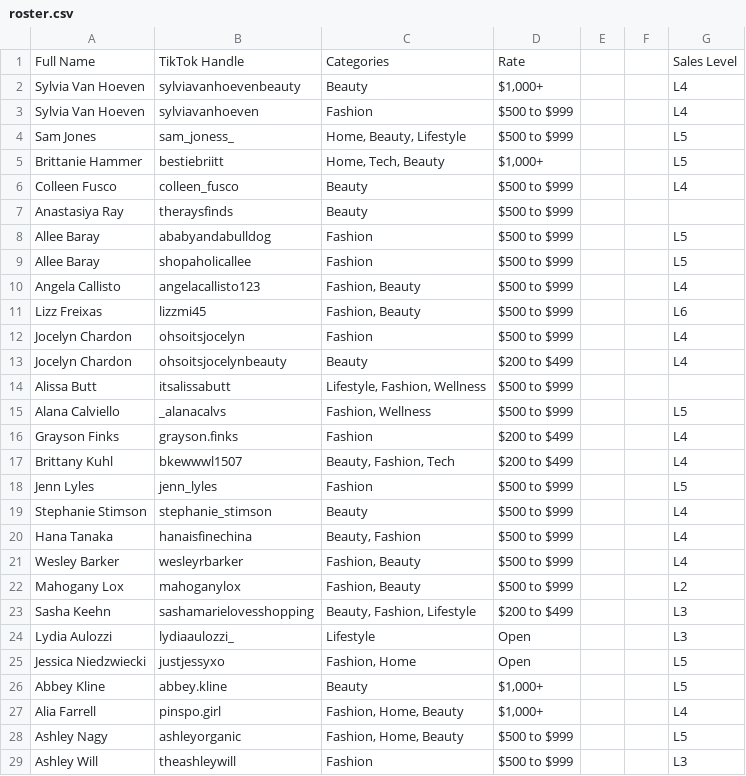
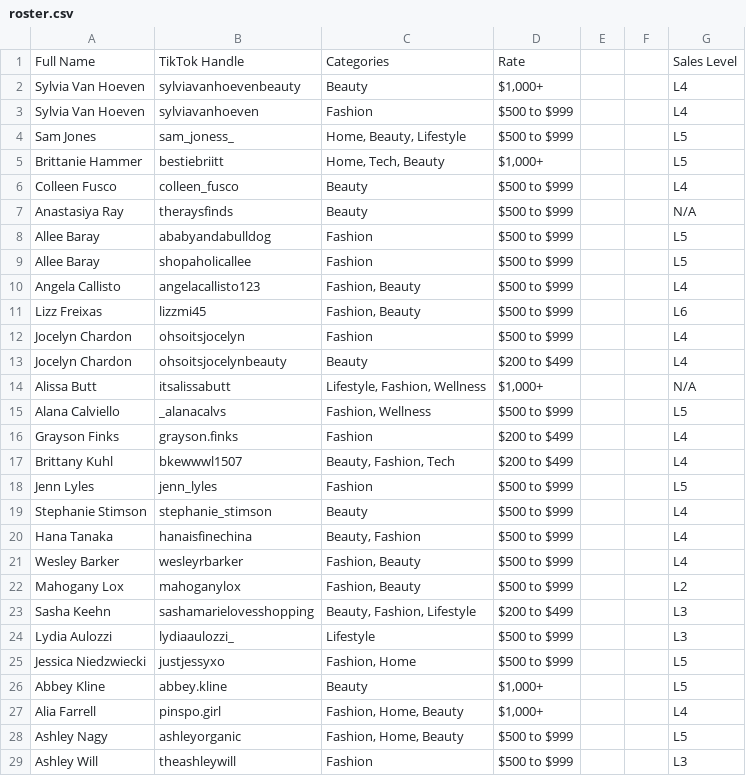
Before and after one commit to ceyre-boop/TABOOST-TALENT_ROSTER, a CSV file: data/roster.csv, drawn as a sheet; only a part is shown; the diff covers the shown part only.

```diff
--- a/data/roster.csv
+++ b/data/roster.csv
@@ -6,3 +6,3 @@ Brittanie Hammer,bestiebriitt,"Home, Tech, Beauty","$1,000+",,,L5
 Colleen Fusco,colleen_fusco,Beauty,$500 to $999,,,L4
-Anastasiya Ray,theraysfinds,Beauty,$500 to $999,,,
+Anastasiya Ray,theraysfinds,Beauty,$500 to $999,,,N/A
 Allee Baray,ababyandabulldog,Fashion,$500 to $999,,,L5
@@ -13,3 +13,3 @@ Jocelyn Chardon,ohsoitsjocelyn,Fashion,$500 to $999,,,L4
 Jocelyn Chardon,ohsoitsjocelynbeauty,Beauty,$200 to $499,,,L4
-Alissa Butt,itsalissabutt,"Lifestyle, Fashion, Wellness",$500 to $999,,,
+Alissa Butt,itsalissabutt,"Lifestyle, Fashion, Wellness","$1,000+",,,N/A
 Alana Calviello,_alanacalvs,"Fashion, Wellness",$500 to $999,,,L5
@@ -23,4 +23,4 @@ Mahogany Lox,mahoganylox,"Fashion, Beauty",$500 to $999,,,L2
 Sasha Keehn,sashamarielovesshopping,"Beauty, Fashion, Lifestyle",$200 to $499,,,L3
-Lydia Aulozzi,lydiaaulozzi_,Lifestyle,Open,,,L3
-Jessica Niedzwiecki,justjessyxo,"Fashion, Home",Open,,,L5
+Lydia Aulozzi,lydiaaulozzi_,Lifestyle,$500 to $999,,,L3
+Jessica Niedzwiecki,justjessyxo,"Fashion, Home",$500 to $999,,,L5
 Abbey Kline,abbey.kline,Beauty,"$1,000+",,,L5
```
Also changed, not shown: 1 added row, 2 removed rows and 49 edited cells elsewhere in this file.
